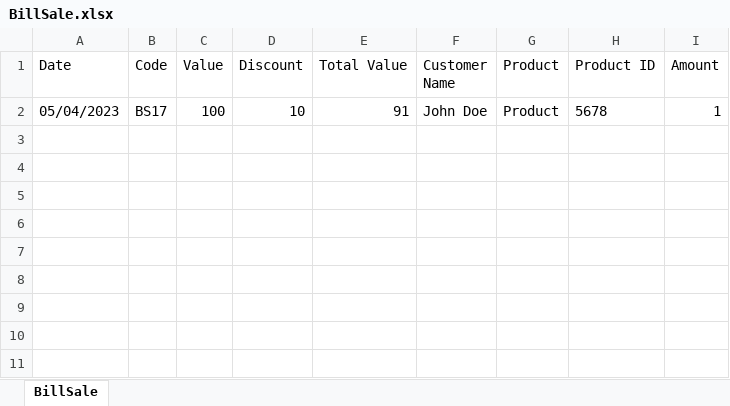
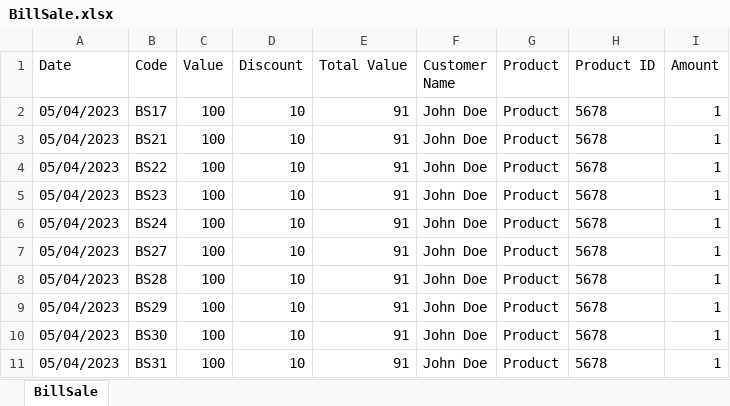
Before and after one commit to jhongarciap/Zoologico, an Excel workbook: rom/Bills/BillSale.xlsx, sheet BillSale, drawn as a sheet; values as stored, in another font and other column widths than the file's, no borders; the diff names each change by its address in the sheet, - before the commit and + after, or states it on an @@ line.

```diff
--- a/rom/Bills/BillSale.xlsx (sheet BillSale)
+++ b/rom/Bills/BillSale.xlsx (sheet BillSale)
+row 3: 05/04/2023 | BS21 | 100 | 10 | 91 | John Doe | Product | 5678 | 1
+row 4: 05/04/2023 | BS22 | 100 | 10 | 91 | John Doe | Product | 5678 | 1
+row 5: 05/04/2023 | BS23 | 100 | 10 | 91 | John Doe | Product | 5678 | 1
+row 6: 05/04/2023 | BS24 | 100 | 10 | 91 | John Doe | Product | 5678 | 1
+row 7: 05/04/2023 | BS27 | 100 | 10 | 91 | John Doe | Product | 5678 | 1
+row 8: 05/04/2023 | BS28 | 100 | 10 | 91 | John Doe | Product | 5678 | 1
+row 9: 05/04/2023 | BS29 | 100 | 10 | 91 | John Doe | Product | 5678 | 1
+row 10: 05/04/2023 | BS30 | 100 | 10 | 91 | John Doe | Product | 5678 | 1
+row 11: 05/04/2023 | BS31 | 100 | 10 | 91 | John Doe | Product | 5678 | 1
```
Also changed, not shown: 8 other files.
